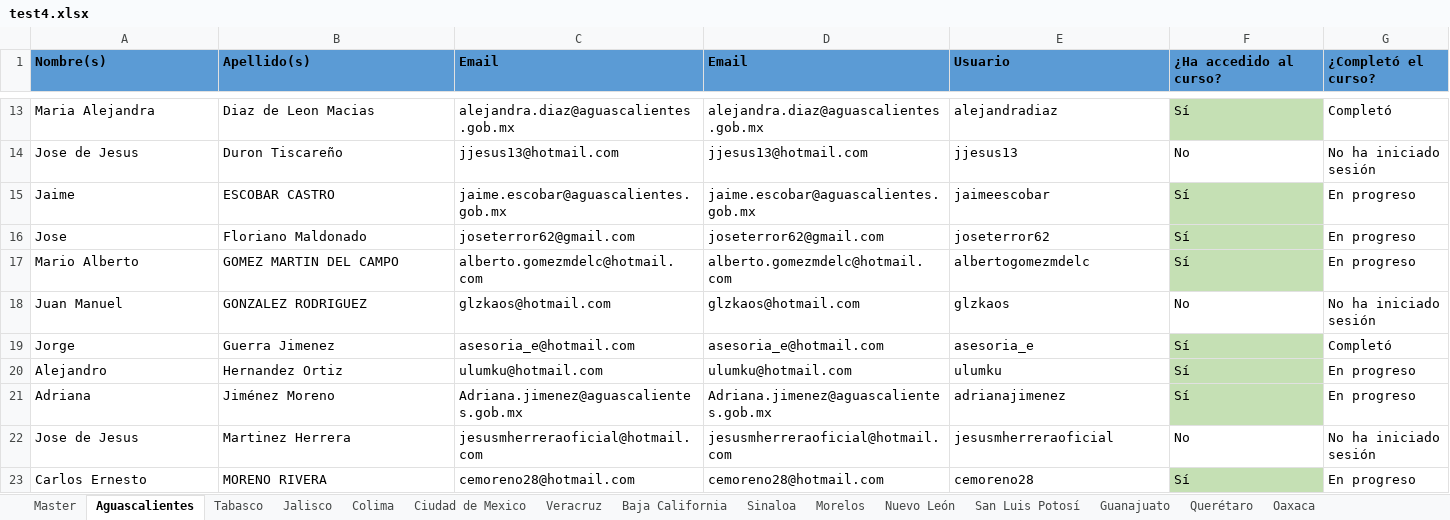
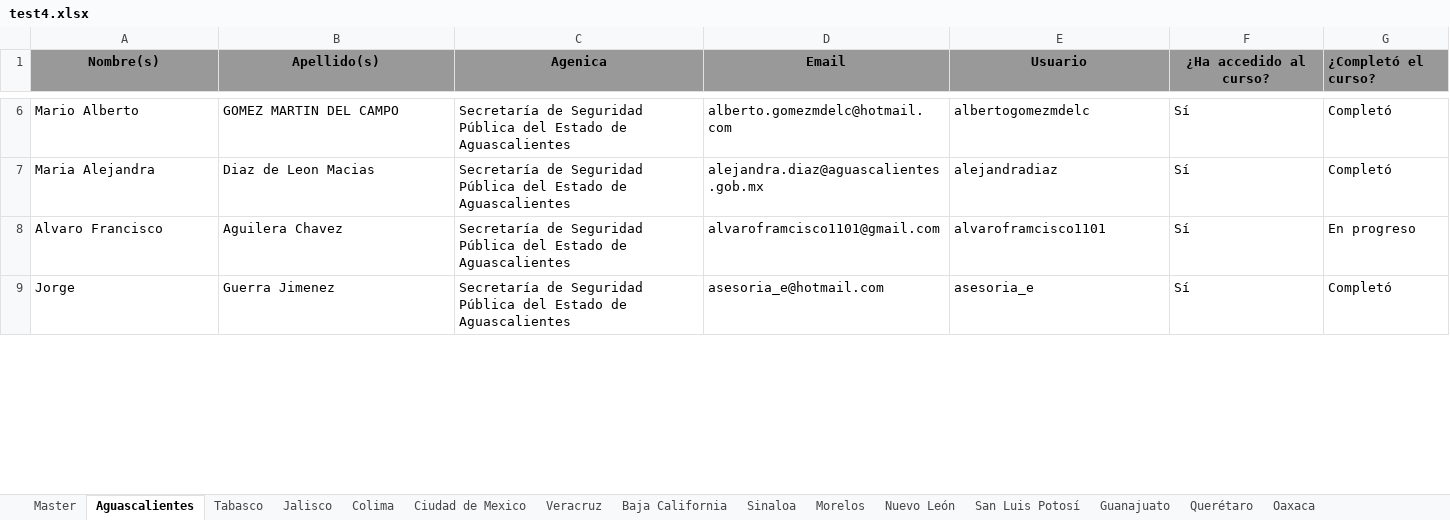
Before and after one commit to ssk42/Student-Data-Analytics, an Excel workbook: test4.xlsx, sheet Aguascalientes, drawn as a sheet; only a part is shown, gaps mark what is left out; values as stored, in another font and other column widths than the file's, no borders; conditional formats not drawn; removed rows and columns are numbered as before the commit, all else as after; the diff covers the shown part only; the diff names each change by its address in the sheet, - before the commit and + after, or states it on an @@ line.

```diff
--- a/test4.xlsx (sheet Aguascalientes)
+++ b/test4.xlsx (sheet Aguascalientes)
-A1:G1 fill: #5B9BD5
+A1:G1 fill: #999999
-A1:F1 alignment: left
+A1:F1 alignment: center
-C1: Email
+C1: Agenica
+row 6: Mario Alberto | GOMEZ MARTIN DEL CAMPO | Secretaría de Seguridad Pública del Estado de Aguascalientes | alberto.gomezmdelc@hotmail.com | albertogomezmdelc | Sí | Completó
-C7 (Agenica): alejandra.diaz@aguascalientes.gob.mx
+C7 (Agenica): Secretaría de Seguridad Pública del Estado de Aguascalientes
-F7 fill: #C5E0B4
+F7 fill: none
-row 14: Jose de Jesus | Duron Tiscareño | jjesus13@hotmail.com | jjesus13@hotmail.com | jjesus13 | No | No ha iniciado sesión
-row 15: Jaime | ESCOBAR CASTRO | jaime.escobar@aguascalientes.gob.mx | jaime.escobar@aguascalientes.gob.mx | jaimeescobar | Sí | En progreso
-row 16: Jose | Floriano Maldonado | joseterror62@gmail.com | joseterror62@gmail.com | joseterror62 | Sí | En progreso
-row 17: Mario Alberto | GOMEZ MARTIN DEL CAMPO | alberto.gomezmdelc@hotmail.com | alberto.gomezmdelc@hotmail.com | albertogomezmdelc | Sí | En progreso
-row 18: Juan Manuel | GONZALEZ RODRIGUEZ | glzkaos@hotmail.com | glzkaos@hotmail.com | glzkaos | No | No ha iniciado sesión
+row 8: Alvaro Francisco | Aguilera Chavez | Secretaría de Seguridad Pública del Estado de Aguascalientes | alvaroframcisco1101@gmail.com | alvaroframcisco1101 | Sí | En progreso
-C9 (Agenica): asesoria_e@hotmail.com
+C9 (Agenica): Secretaría de Seguridad Pública del Estado de Aguascalientes
-F9 fill: #C5E0B4
+F9 fill: none
-row 20: Alejandro | Hernandez Ortiz | ulumku@hotmail.com | ulumku@hotmail.com | ulumku | Sí | En progreso
-row 21: Adriana | Jiménez Moreno | Adriana.jimenez@aguascalientes.gob.mx | Adriana.jimenez@aguascalientes.gob.mx | adrianajimenez | Sí | En progreso
-row 22: Jose de Jesus | Martinez Herrera | jesusmherreraoficial@hotmail.com | jesusmherreraoficial@hotmail.com | jesusmherreraoficial | No | No ha iniciado sesión
-row 23: Carlos Ernesto | MORENO RIVERA | cemoreno28@hotmail.com | cemoreno28@hotmail.com | cemoreno28 | Sí | En progreso
```
Also changed, not shown: 23 added rows, 15 removed rows, 15 edited cells and cell formats elsewhere in this sheet, sheet San Luis Potosí, sheet Oaxaca, sheet Guanajuato, sheet Nuevo León, sheet Ciudad de Mexico, sheet Morelos, 8 more sheets, formulas that keep their value, hidden cells, test2.xlsx, 1 other file.
